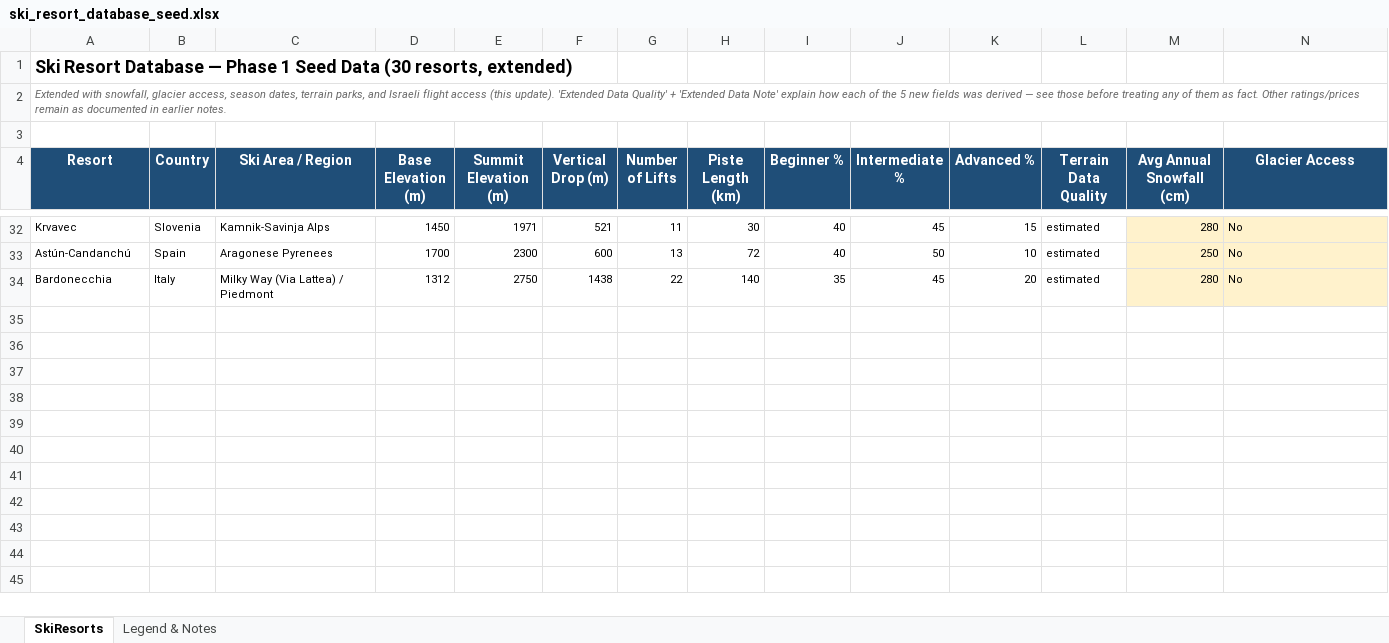
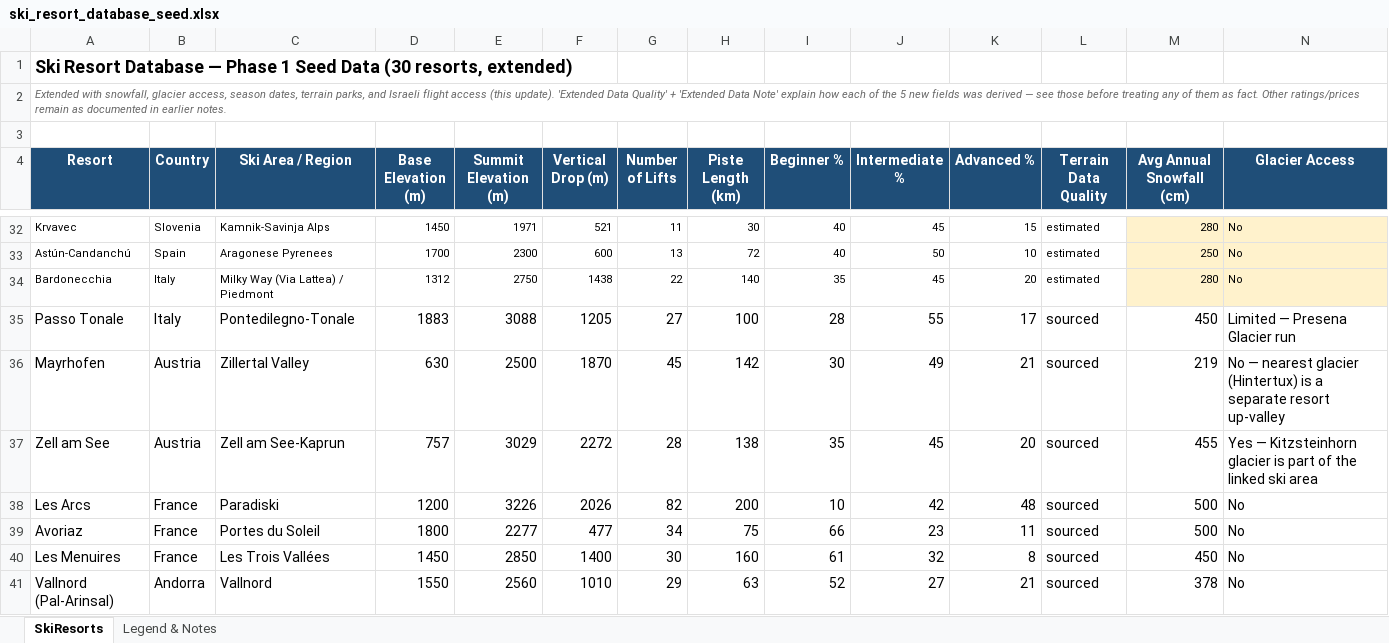
Before and after one commit to dor2810/Ski-Lab, an Excel workbook: data/ski_resort_database_seed.xlsx, sheet SkiResorts, drawn as a sheet; only a part is shown, gaps mark what is left out; values as stored, in another font and other column widths than the file's, no borders; rows hold the shown columns only; the diff names each change by its address in the sheet, - before the commit and + after, or states it on an @@ line.

Commit message:
data: add 7 new resorts confirmed sold by skideal.co.il
Passo Tonale, Mayrhofen, Zell am See, Les Arcs, Avoriaz, Les Menuires,
Vallnord (Pal-Arinsal) -- the 7 "clean addition" resorts identified in
the earlier skideal.co.il gap-research pass (no overlap with an
existing entry, unlike Sella Ronda/Val Gardena or the new-market
question raised by Gudauri, both left out of this pass).

Full profiles: elevation, lifts, piste km, terrain %, season, snowfall,
airport access, transfer estimate, ski pass price, 1-5 ratings,
coordinates (via the same Open-Meteo geocoding API already used for
every other resort). Real citations where a search turned one up;
honestly flagged "NEEDS VERIFICATION" / estimated-by-comparison where
it didn't, matching this database's own existing convention for
Kitzbuehel and Alpe d'Huez rather than inventing confident numbers.

Database: 30 -> 37 resorts. Updated the two stale README resort-count
callouts to match.

Also fixes a test whose premise silently stopped being true: Zermatt
used to have no parseable terrain text, which
test_missing_terrain_data_does_not_crash_scoring leaned on -- but
Zermatt's terrain data was researched earlier this session (now
sourced_conflicting, not missing), so the real dataset stopped
exercising the code path the test existed to protect
(engine/scoring.py's `terrain_mix is None` fallback). Rewritten to
mutate a resort's terrain_mix to None directly and verify scoring
still includes it rather than relying on the real catalog to happen to
contain a gap -- confirmed by deliberately breaking that fallback and
watching the test fail, then restoring it.

```diff
--- a/data/ski_resort_database_seed.xlsx (sheet SkiResorts)
+++ b/data/ski_resort_database_seed.xlsx (sheet SkiResorts)
+row 35: Passo Tonale | Italy | Pontedilegno-Tonale | 1883 | 3088 | 1205 | 27 | 100 | 28 | 55 | 17 | sourced | 450 | Limited — Presena Glacier run
+row 36: Mayrhofen | Austria | Zillertal Valley | 630 | 2500 | 1870 | 45 | 142 | 30 | 49 | 21 | sourced | 219 | No — nearest glacier (Hintertux) is a separate resort up-valley
+row 37: Zell am See | Austria | Zell am See-Kaprun | 757 | 3029 | 2272 | 28 | 138 | 35 | 45 | 20 | sourced | 455 | Yes — Kitzsteinhorn glacier is part of the linked ski area
+row 38: Les Arcs | France | Paradiski | 1200 | 3226 | 2026 | 82 | 200 | 10 | 42 | 48 | sourced | 500 | No
+row 39: Avoriaz | France | Portes du Soleil | 1800 | 2277 | 477 | 34 | 75 | 66 | 23 | 11 | sourced | 500 | No
+row 40: Les Menuires | France | Les Trois Vallées | 1450 | 2850 | 1400 | 30 | 160 | 61 | 32 | 8 | sourced | 450 | No
+row 41: Vallnord (Pal-Arinsal) | Andorra | Vallnord | 1550 | 2560 | 1010 | 29 | 63 | 52 | 27 | 21 | sourced | 378 | No
```
Also changed, not shown: 4 other files.
